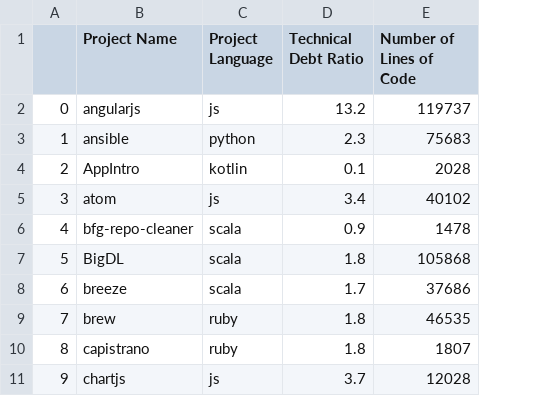
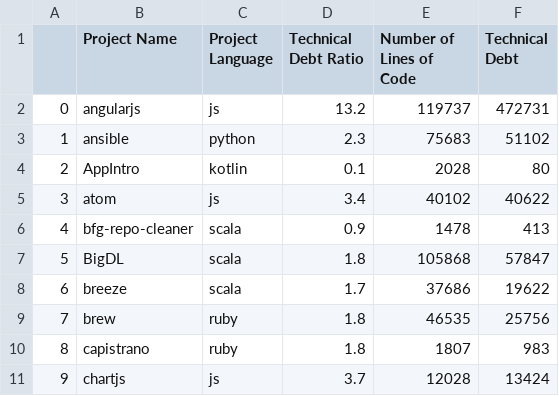
Before and after one commit to rhaeguard/static-vs-dynamic-research-project, a CSV file: scripts/data-collection/data_dump.csv, drawn as a sheet; only a part is shown; the diff names each change by its address in the sheet, - before the commit and + after, or states it on an @@ line.

```diff
--- a/scripts/data-collection/data_dump.csv
+++ b/scripts/data-collection/data_dump.csv
+column F (Technical Debt), rows 2-11: 472731 | 51102 | 80 | 40622 | 413 | 57847 | 19622 | 25756 | 983 | 13424
```
Also changed, not shown: 27 other files.
